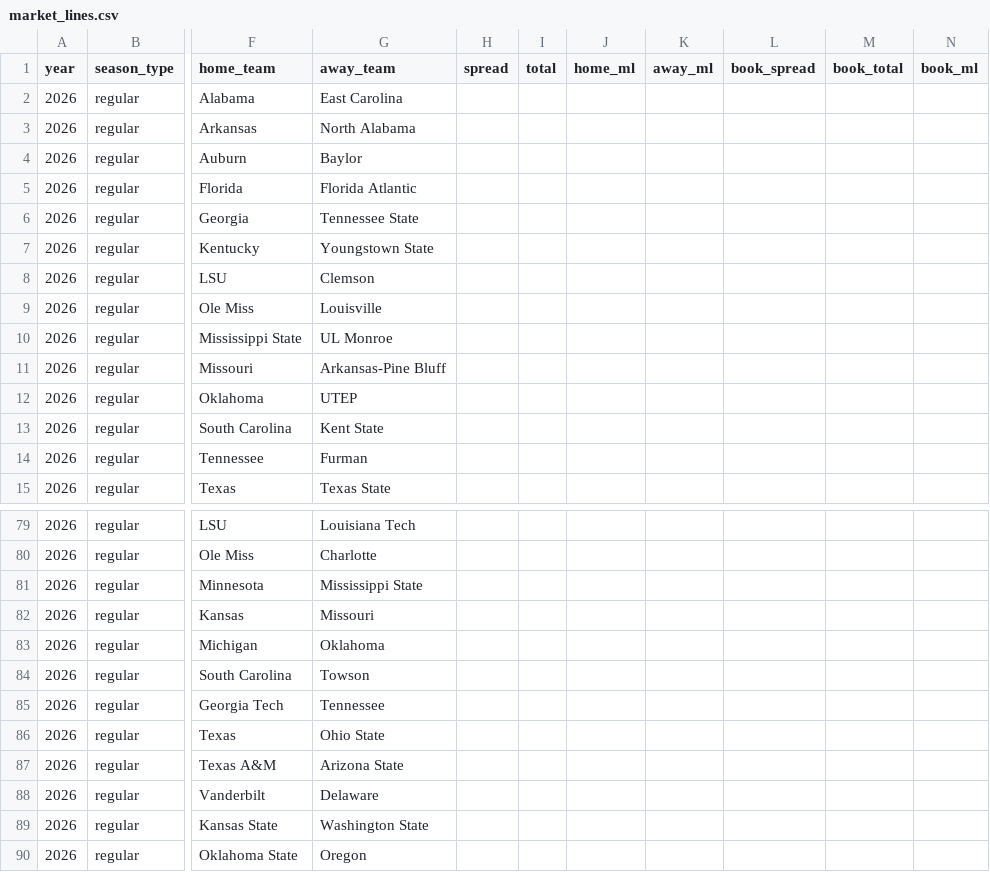
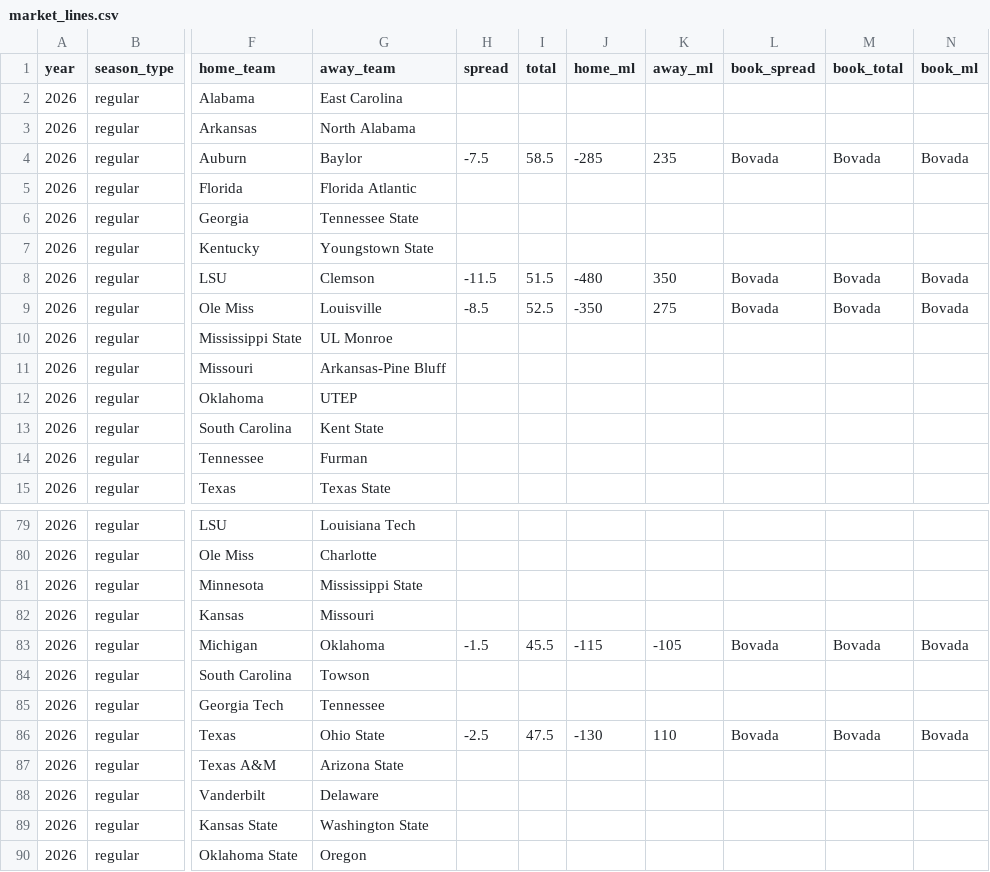
Before and after one commit to Clownworldenjoyer76/cfb_for_mat, a CSV file: market_lines.csv, drawn as a sheet; only a part is shown, gaps mark what is left out; the diff covers the shown part only; the diff names each change by its address in the sheet, - before the commit and + after, or states it on an @@ line.

```diff
--- a/market_lines.csv
+++ b/market_lines.csv
-H4 (spread): (empty)
+H4 (spread): -7.5
-I4 (total): (empty)
+I4 (total): 58.5
-J4 (home_ml): (empty)
+J4 (home_ml): -285
-K4 (away_ml): (empty)
+K4 (away_ml): 235
-L4 (book_spread): (empty)
+L4 (book_spread): Bovada
-M4 (book_total): (empty)
+M4 (book_total): Bovada
-N4 (book_ml): (empty)
+N4 (book_ml): Bovada
-H8 (spread): (empty)
+H8 (spread): -11.5
-I8 (total): (empty)
+I8 (total): 51.5
-J8 (home_ml): (empty)
+J8 (home_ml): -480
-K8 (away_ml): (empty)
+K8 (away_ml): 350
-L8:L9 (book_spread): (empty)
+L8:L9 (book_spread): Bovada
-M8:M9 (book_total): (empty)
+M8:M9 (book_total): Bovada
-N8:N9 (book_ml): (empty)
+N8:N9 (book_ml): Bovada
-H9 (spread): (empty)
+H9 (spread): -8.5
-I9 (total): (empty)
+I9 (total): 52.5
-J9 (home_ml): (empty)
+J9 (home_ml): -350
-K9 (away_ml): (empty)
+K9 (away_ml): 275
-H83 (spread): (empty)
+H83 (spread): -1.5
-I83 (total): (empty)
+I83 (total): 45.5
-J83 (home_ml): (empty)
+J83 (home_ml): -115
-K83 (away_ml): (empty)
+K83 (away_ml): -105
-L83 (book_spread): (empty)
+L83 (book_spread): Bovada
-M83 (book_total): (empty)
+M83 (book_total): Bovada
-N83 (book_ml): (empty)
+N83 (book_ml): Bovada
-H86 (spread): (empty)
+H86 (spread): -2.5
-I86 (total): (empty)
+I86 (total): 47.5
-J86 (home_ml): (empty)
+J86 (home_ml): -130
-K86 (away_ml): (empty)
+K86 (away_ml): 110
-L86 (book_spread): (empty)
+L86 (book_spread): Bovada
-M86 (book_total): (empty)
+M86 (book_total): Bovada
-N86 (book_ml): (empty)
+N86 (book_ml): Bovada
```
Also changed, not shown: 28 edited cells elsewhere in this file, 1 other file.
